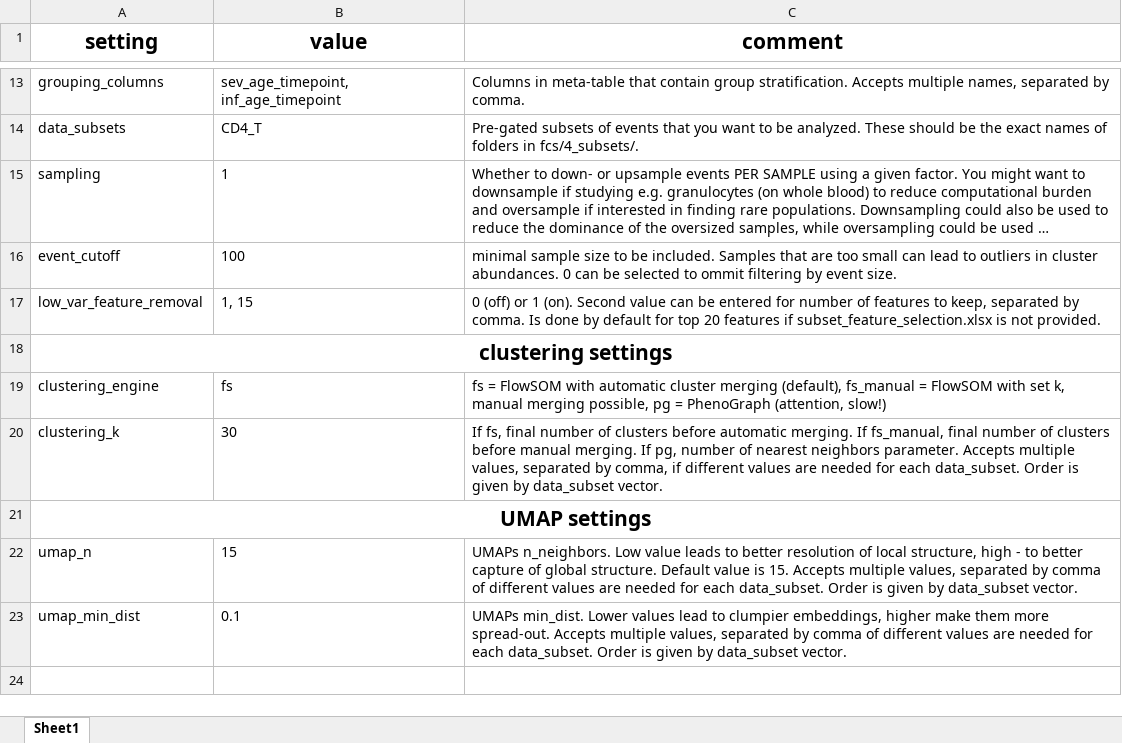
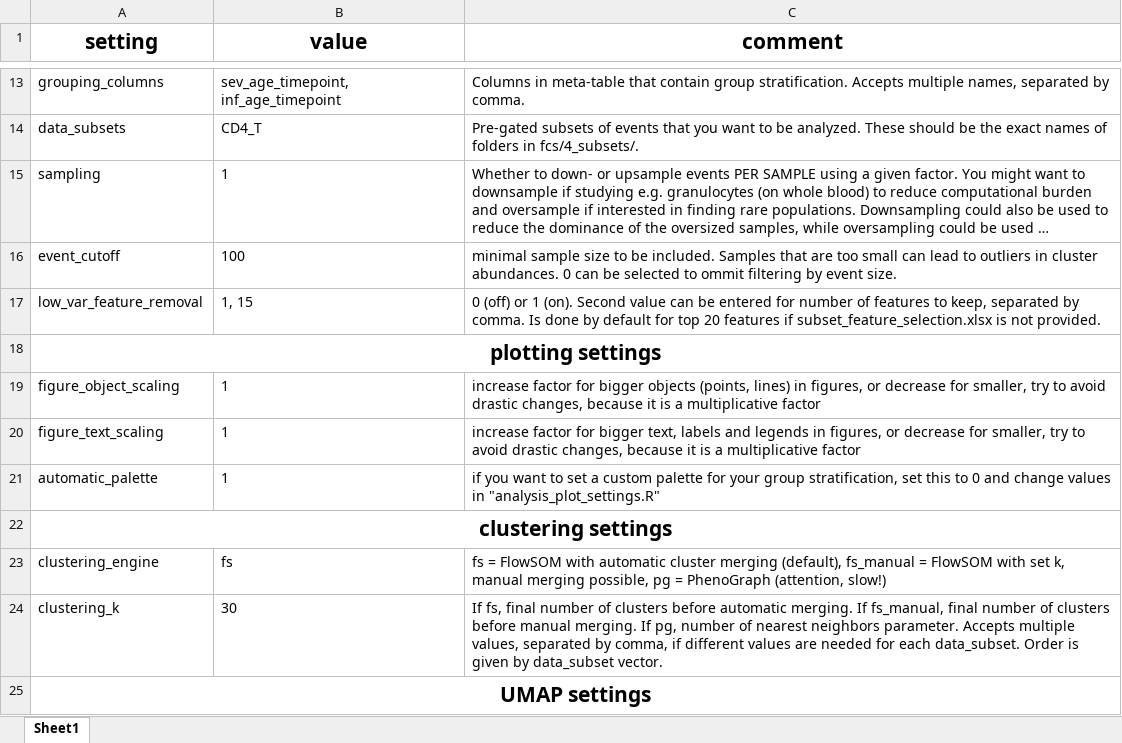
Before and after one commit to woodenrobo/Cytomata, an Excel workbook: settings.xlsx, sheet Sheet1, drawn as a sheet; only a part is shown, gaps mark what is left out; the shorter side is filled out with more unchanged rows; long unchanged cells end in …; values as stored, in another font and other column widths than the file's, no borders; the diff names each change by its address in the sheet, - before the commit and + after, or states it on an @@ line.

Commit message:
var. misc. fixes. folder structure now has version control for analysis plots sample count barcharts, also for resampled events

```diff
--- a/settings.xlsx (sheet Sheet1)
+++ b/settings.xlsx (sheet Sheet1)
+row 18: plotting settings
+row 19: figure_object_scaling | 1 | increase factor for bigger objects (points, lines) in figures, or decrease for smaller, try to avoid drastic changes, because it is a multiplicative factor
+row 20: figure_text_scaling | 1 | increase factor for bigger text, labels and legends in figures, or decrease for smaller, try to avoid drastic changes, because it is a multiplicative factor
+row 21: automatic_palette | 1 | if you want to set a custom palette for your group stratification, set this to 0 and change values in "analysis_plot_settings.R"
```
Also changed, not shown: 5 other files.
